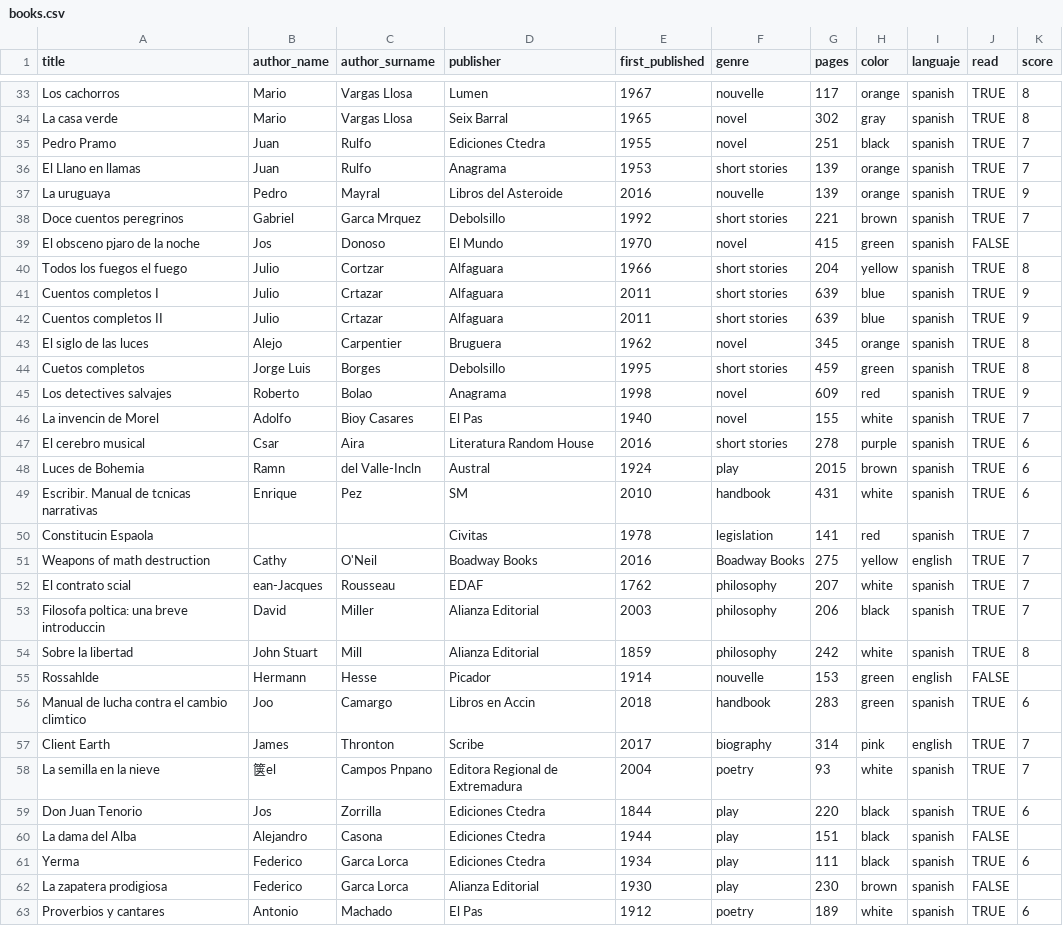
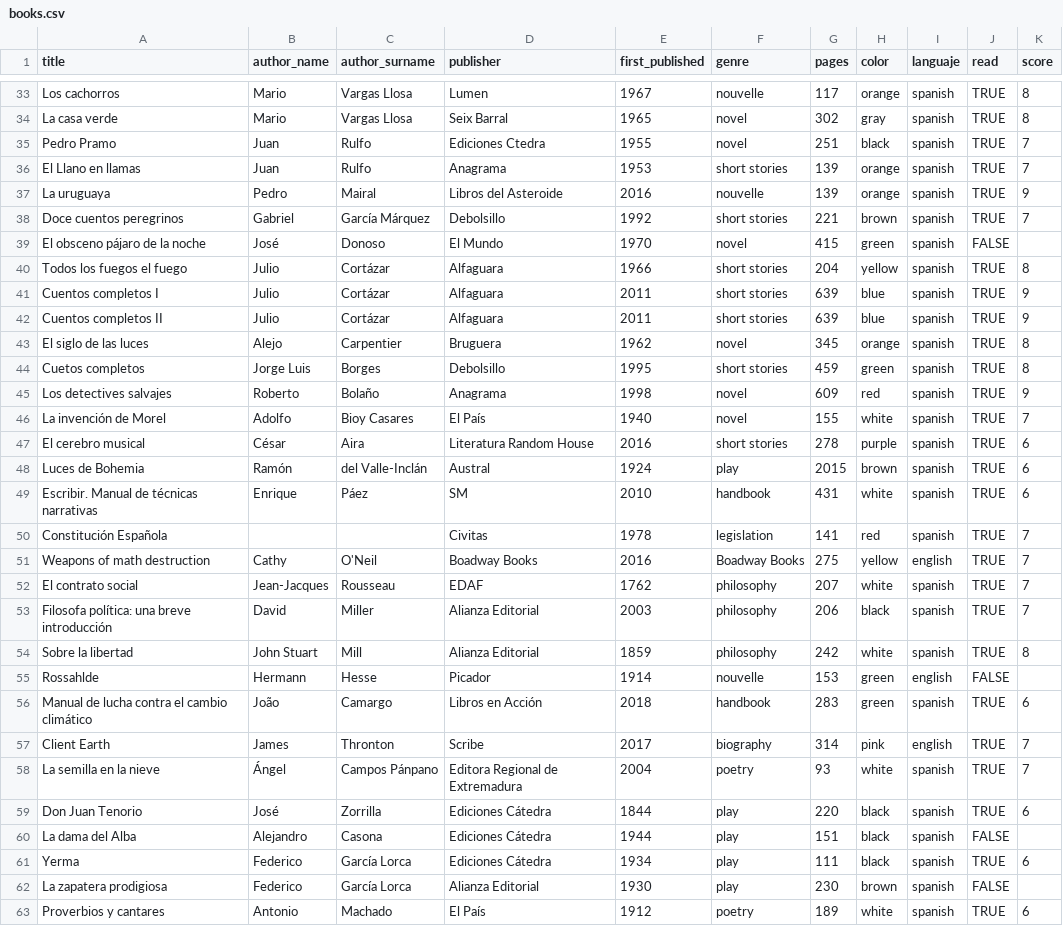
Before and after one commit to jcanalesluna/courses_materials, a CSV file: datasets/books.csv, drawn as a sheet; only a part is shown, gaps mark what is left out; the diff covers the shown part only.

Commit message:
books

```diff
--- a/datasets/books.csv
+++ b/datasets/books.csv
@@ -36,28 +36,28 @@ Pedro Pramo;Juan;Rulfo;Ediciones Ctedra;1955;novel;251;black;spanish;TRUE;7
 El Llano en llamas;Juan;Rulfo;Anagrama;1953;short stories;139;orange;spanish;TRUE;7
-La uruguaya;Pedro;Mayral;Libros del Asteroide;2016;nouvelle;139;orange;spanish;TRUE;9
-Doce cuentos peregrinos;Gabriel;Garca Mrquez;Debolsillo;1992;short stories;221;brown;spanish;TRUE;7
-El obsceno pjaro de la noche;Jos;Donoso;El Mundo;1970;novel;415;green;spanish;FALSE;
-Todos los fuegos el fuego;Julio ;Cortzar;Alfaguara;1966;short stories;204;yellow;spanish;TRUE;8
-Cuentos completos I;Julio ;Crtazar;Alfaguara;2011;short stories;639;blue;spanish;TRUE;9
-Cuentos completos II;Julio ;Crtazar;Alfaguara;2011;short stories;639;blue;spanish;TRUE;9
+La uruguaya;Pedro;Mairal;Libros del Asteroide;2016;nouvelle;139;orange;spanish;TRUE;9
+Doce cuentos peregrinos;Gabriel;García Márquez;Debolsillo;1992;short stories;221;brown;spanish;TRUE;7
+El obsceno pájaro de la noche;José;Donoso;El Mundo;1970;novel;415;green;spanish;FALSE;
+Todos los fuegos el fuego;Julio ;Cortázar;Alfaguara;1966;short stories;204;yellow;spanish;TRUE;8
+Cuentos completos I;Julio ;Cortázar;Alfaguara;2011;short stories;639;blue;spanish;TRUE;9
+Cuentos completos II;Julio ;Cortázar;Alfaguara;2011;short stories;639;blue;spanish;TRUE;9
 El siglo de las luces;Alejo;Carpentier;Bruguera;1962;novel;345;orange;spanish;TRUE;8
 Cuetos completos;Jorge Luis;Borges;Debolsillo;1995;short stories;459;green;spanish;TRUE;8
-Los detectives salvajes;Roberto ;Bolao;Anagrama;1998;novel;609;red;spanish;TRUE;9
-La invencin de Morel;Adolfo;Bioy Casares;El Pas;1940;novel;155;white;spanish;TRUE;7
-El cerebro musical;Csar;Aira;Literatura Random House;2016;short stories;278;purple;spanish;TRUE;6
-Luces de Bohemia;Ramn ;del Valle-Incln;Austral;1924;play;2015;brown;spanish;TRUE;6
-Escribir. Manual de tcnicas narrativas;Enrique;Pez;SM;2010;handbook;431;white;spanish;TRUE;6
-Constitucin Espaola;;;Civitas;1978;legislation;141;red;spanish;TRUE;7
+Los detectives salvajes;Roberto ;Bolaño;Anagrama;1998;novel;609;red;spanish;TRUE;9
+La invención de Morel;Adolfo;Bioy Casares;El País;1940;novel;155;white;spanish;TRUE;7
+El cerebro musical;César;Aira;Literatura Random House;2016;short stories;278;purple;spanish;TRUE;6
+Luces de Bohemia;Ramón ;del Valle-Inclán;Austral;1924;play;2015;brown;spanish;TRUE;6
+Escribir. Manual de técnicas narrativas;Enrique;Páez;SM;2010;handbook;431;white;spanish;TRUE;6
+Constitución Española;;;Civitas;1978;legislation;141;red;spanish;TRUE;7
 Weapons of math destruction;Cathy;O'Neil;Boadway Books;2016;Boadway Books;275;yellow;english;TRUE;7
-El contrato scial;ean-Jacques;Rousseau;EDAF ;1762;philosophy;207;white;spanish;TRUE;7
-Filosofa poltica: una breve introduccin;David;Miller;Alianza Editorial;2003;philosophy;206;black;spanish;TRUE;7
+El contrato social;Jean-Jacques;Rousseau;EDAF ;1762;philosophy;207;white;spanish;TRUE;7
+Filosofa política: una breve introducción;David;Miller;Alianza Editorial;2003;philosophy;206;black;spanish;TRUE;7
 Sobre la libertad;John Stuart;Mill;Alianza Editorial;1859;philosophy;242;white;spanish;TRUE;8
 Rossahlde;Hermann;Hesse;Picador;1914;nouvelle;153;green;english;FALSE;
-Manual de lucha contra el cambio climtico;Joo ;Camargo;Libros en Accin;2018;handbook;283;green;spanish;TRUE;6
+Manual de lucha contra el cambio climático;João ;Camargo;Libros en Acción;2018;handbook;283;green;spanish;TRUE;6
 Client Earth;James;Thronton;Scribe;2017;biography;314;pink;english;TRUE;7
-La semilla en la nieve;箧el ;Campos Pnpano;Editora Regional de Extremadura;2004;poetry;93;white;spanish;TRUE;7
-Don Juan Tenorio;Jos ;Zorrilla;Ediciones Ctedra;1844;play;220;black;spanish;TRUE;6
-La dama del Alba;Alejandro;Casona;Ediciones Ctedra;1944;play;151;black;spanish;FALSE;
-Yerma;Federico;Garca Lorca;Ediciones Ctedra;1934;play;111;black;spanish;TRUE;6
-La zapatera prodigiosa;Federico;Garca Lorca;Alianza Editorial;1930;play;230;brown;spanish;FALSE;
-Proverbios y cantares;Antonio;Machado;El Pas;1912;poetry;189;white;spanish;TRUE;6
+La semilla en la nieve;Ángel ;Campos Pánpano;Editora Regional de Extremadura;2004;poetry;93;white;spanish;TRUE;7
+Don Juan Tenorio;José;Zorrilla;Ediciones Cátedra;1844;play;220;black;spanish;TRUE;6
+La dama del Alba;Alejandro;Casona;Ediciones Cátedra;1944;play;151;black;spanish;FALSE;
+Yerma;Federico;García Lorca;Ediciones Cátedra;1934;play;111;black;spanish;TRUE;6
+La zapatera prodigiosa;Federico;García Lorca;Alianza Editorial;1930;play;230;brown;spanish;FALSE;
+Proverbios y cantares;Antonio;Machado;El País;1912;poetry;189;white;spanish;TRUE;6
```
Also changed, not shown: 40 edited cells elsewhere in this file.
